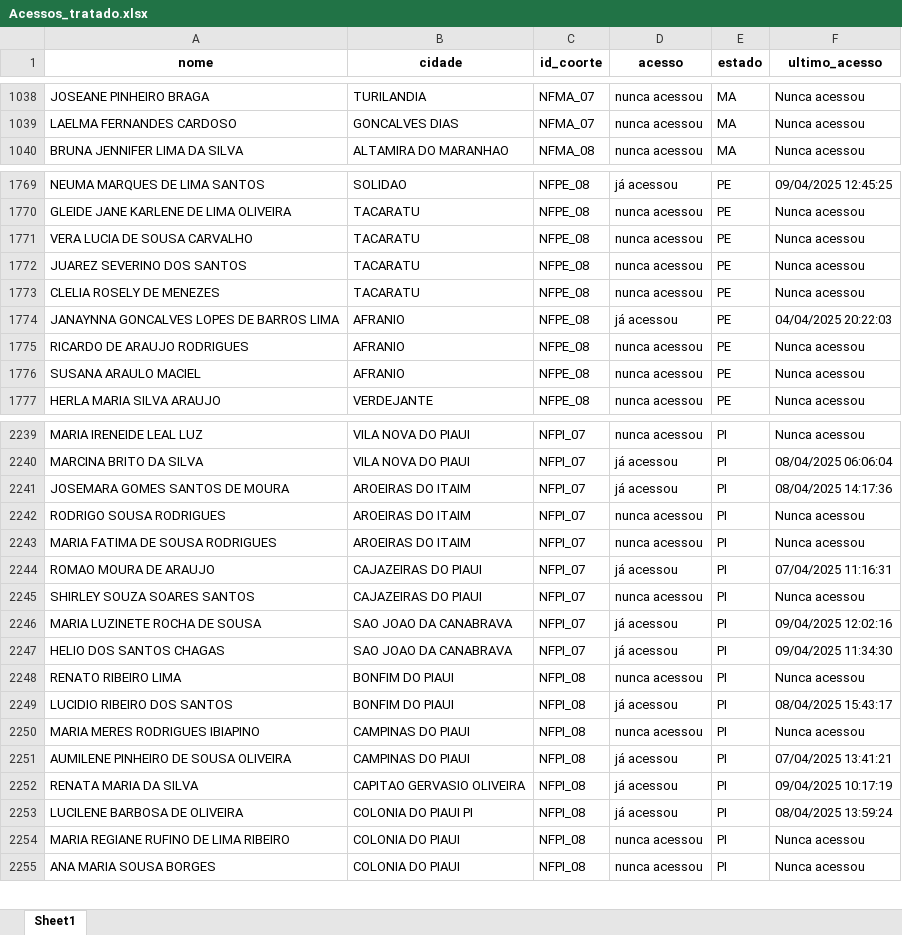
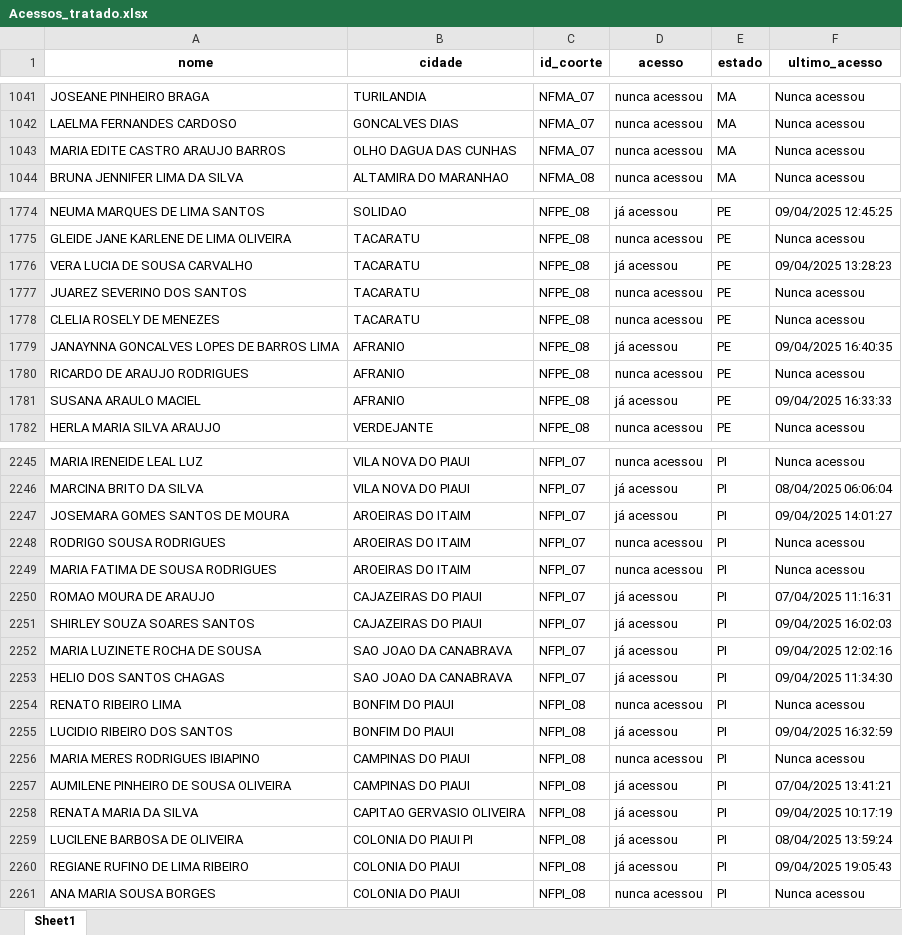
Before and after one commit to amarildorfilhoufc/eti-2025-streamlit, an Excel workbook: Acessos_tratado.xlsx, sheet Sheet1, drawn as a sheet; only a part is shown, gaps mark what is left out; values as stored, in another font and other column widths than the file's, no borders; addresses are those after the commit; the diff covers the shown part only; the diff names each change by its address in the sheet, - before the commit and + after, or states it on an @@ line.

Commit message:
Substituindo Acessos_tratado.xlsx pela versão atualizada

```diff
--- a/Acessos_tratado.xlsx (sheet Sheet1)
+++ b/Acessos_tratado.xlsx (sheet Sheet1)
+row 1043: MARIA EDITE CASTRO ARAUJO BARROS | OLHO DAGUA DAS CUNHAS | NFMA_07 | nunca acessou | MA | Nunca acessou
-D1776 (acesso): nunca acessou
+D1776 (acesso): já acessou
-F1776 (ultimo_acesso): Nunca acessou
+F1776 (ultimo_acesso): 09/04/2025 13:28:23
-F1779 (ultimo_acesso): 04/04/2025 20:22:03
+F1779 (ultimo_acesso): 09/04/2025 16:40:35
-D1781 (acesso): nunca acessou
+D1781 (acesso): já acessou
-F1781 (ultimo_acesso): Nunca acessou
+F1781 (ultimo_acesso): 09/04/2025 16:33:33
-F2247 (ultimo_acesso): 08/04/2025 14:17:36
+F2247 (ultimo_acesso): 09/04/2025 14:01:27
-D2251 (acesso): nunca acessou
+D2251 (acesso): já acessou
-F2251 (ultimo_acesso): Nunca acessou
+F2251 (ultimo_acesso): 09/04/2025 16:02:03
-F2255 (ultimo_acesso): 08/04/2025 15:43:17
+F2255 (ultimo_acesso): 09/04/2025 16:32:59
-A2260 (nome): MARIA REGIANE RUFINO DE LIMA RIBEIRO
+A2260 (nome): REGIANE RUFINO DE LIMA RIBEIRO
-D2260 (acesso): nunca acessou
+D2260 (acesso): já acessou
-F2260 (ultimo_acesso): Nunca acessou
+F2260 (ultimo_acesso): 09/04/2025 19:05:43
```
Also changed, not shown: 5 added rows and 273 edited cells elsewhere in this sheet.
